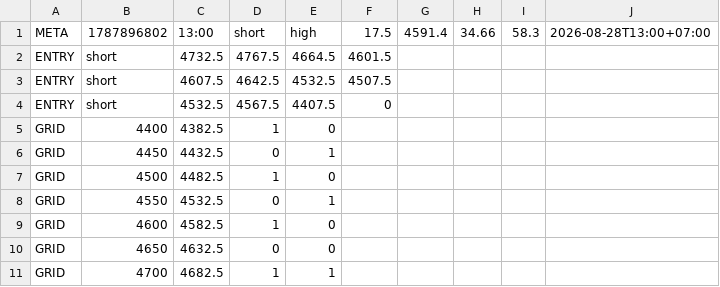
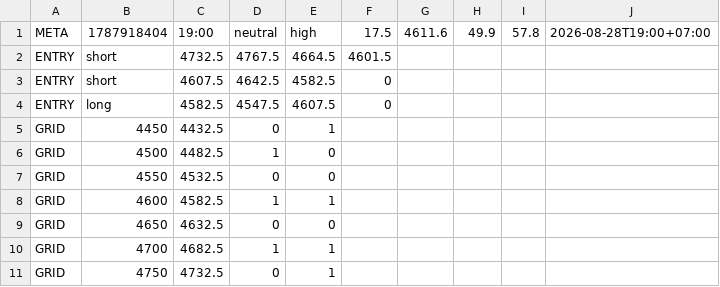
Before and after one commit to perpetualpp-rgb/gold-oi-dashboard, a CSV file: data/gold_plan.csv, drawn as a sheet.

Commit message:
Auto plan 19:00 2026-08-28

```diff
--- a/data/gold_plan.csv
+++ b/data/gold_plan.csv
@@ -1,11 +1,11 @@
-META,1787896802,13:00,short,high,17.5,4591.4,34.66,58.3,2026-08-28T13:00+07:00
+META,1787918404,19:00,neutral,high,17.5,4611.6,49.9,57.8,2026-08-28T19:00+07:00
 ENTRY,short,4732.5,4767.5,4664.5,4601.5
-ENTRY,short,4607.5,4642.5,4532.5,4507.5
-ENTRY,short,4532.5,4567.5,4407.5,0
-GRID,4400,4382.5,1,0
+ENTRY,short,4607.5,4642.5,4582.5,0
+ENTRY,long,4582.5,4547.5,4607.5,0
 GRID,4450,4432.5,0,1
 GRID,4500,4482.5,1,0
-GRID,4550,4532.5,0,1
-GRID,4600,4582.5,1,0
+GRID,4550,4532.5,0,0
+GRID,4600,4582.5,1,1
 GRID,4650,4632.5,0,0
 GRID,4700,4682.5,1,1
+GRID,4750,4732.5,0,1
```
Also changed, not shown: 4 other files.
